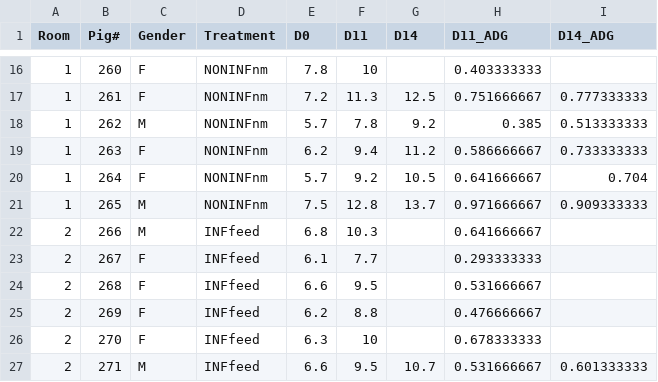
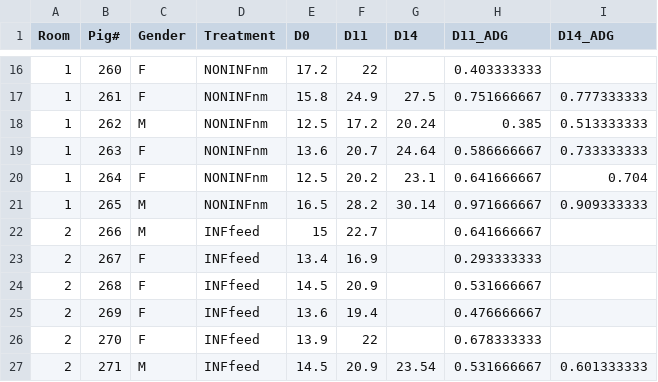
Before and after one commit to k39ajdM2/FS9, a CSV file: data/FS9_AverageDailyGain.csv, drawn as a sheet; only a part is shown, gaps mark what is left out; the diff covers the shown part only.

```diff
--- a/data/FS9_AverageDailyGain.csv
+++ b/data/FS9_AverageDailyGain.csv
@@ -16,12 +16,12 @@
-1,260,F,NONINFnm,7.8,10,,0.403333333,
-1,261,F,NONINFnm,7.2,11.3,12.5,0.751666667,0.777333333
-1,262,M,NONINFnm,5.7,7.8,9.2,0.385,0.513333333
-1,263,F,NONINFnm,6.2,9.4,11.2,0.586666667,0.733333333
-1,264,F,NONINFnm,5.7,9.2,10.5,0.641666667,0.704
-1,265,M,NONINFnm,7.5,12.8,13.7,0.971666667,0.909333333
-2,266,M,INFfeed,6.8,10.3,,0.641666667,
-2,267,F,INFfeed,6.1,7.7,,0.293333333,
-2,268,F,INFfeed,6.6,9.5,,0.531666667,
-2,269,F,INFfeed,6.2,8.8,,0.476666667,
-2,270,F,INFfeed,6.3,10,,0.678333333,
-2,271,M,INFfeed,6.6,9.5,10.7,0.531666667,0.601333333
+1,260,F,NONINFnm,17.2,22,,0.403333333,
+1,261,F,NONINFnm,15.8,24.9,27.5,0.751666667,0.777333333
+1,262,M,NONINFnm,12.5,17.2,20.24,0.385,0.513333333
+1,263,F,NONINFnm,13.6,20.7,24.64,0.586666667,0.733333333
+1,264,F,NONINFnm,12.5,20.2,23.1,0.641666667,0.704
+1,265,M,NONINFnm,16.5,28.2,30.14,0.971666667,0.909333333
+2,266,M,INFfeed,15,22.7,,0.641666667,
+2,267,F,INFfeed,13.4,16.9,,0.293333333,
+2,268,F,INFfeed,14.5,20.9,,0.531666667,
+2,269,F,INFfeed,13.6,19.4,,0.476666667,
+2,270,F,INFfeed,13.9,22,,0.678333333,
+2,271,M,INFfeed,14.5,20.9,23.54,0.531666667,0.601333333
```
Also changed, not shown: 168 edited cells elsewhere in this file, data/FS9_WeightOxytet.csv, 3 other files.
